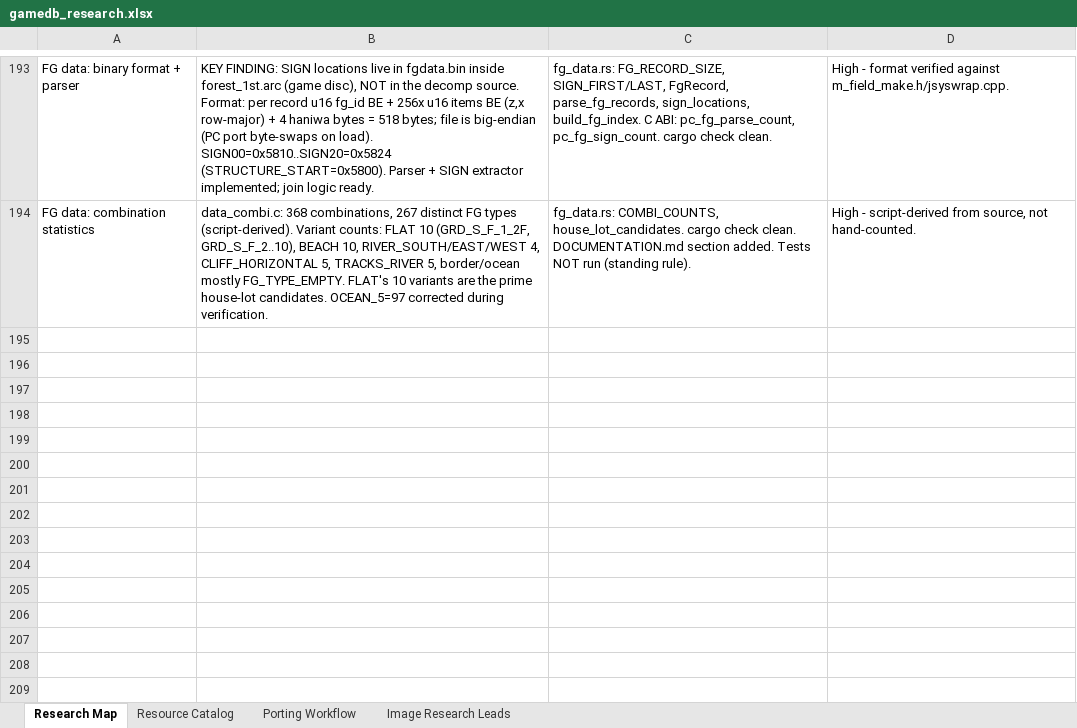
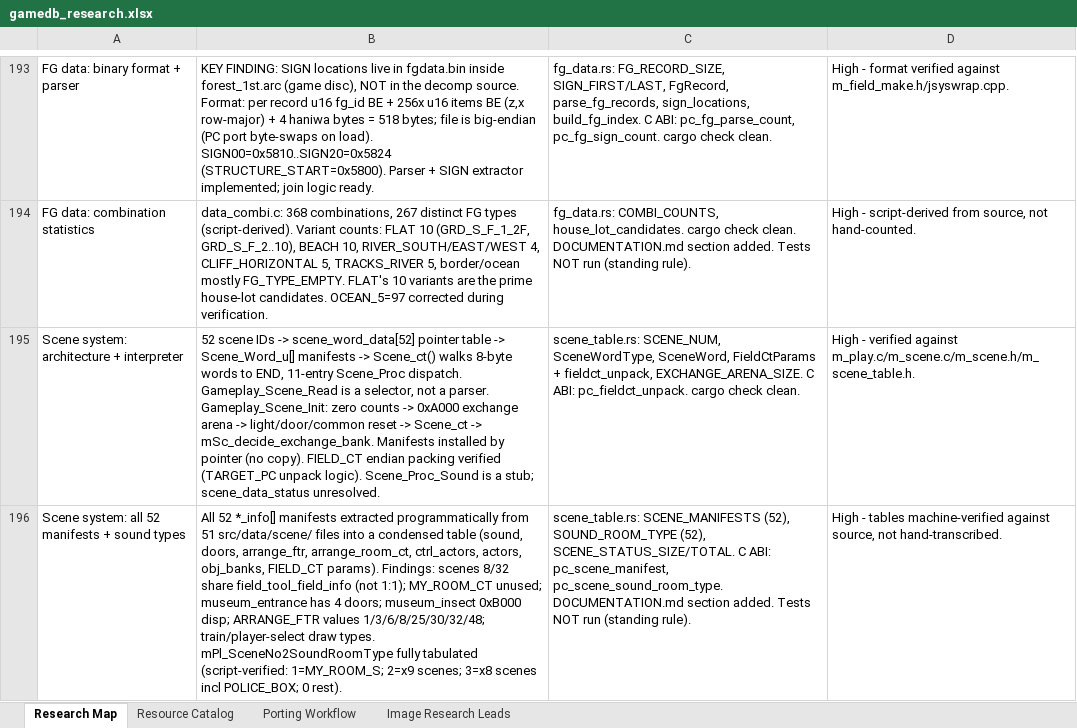
Before and after one commit to himan1372/rustimal-crossing, an Excel workbook: gamedb_research.xlsx, sheet Research Map, drawn as a sheet; only a part is shown, gaps mark what is left out; values as stored, in another font and other column widths than the file's, no borders; the diff names each change by its address in the sheet, - before the commit and + after, or states it on an @@ line.

Commit message:
Scene table: 52 manifests + Scene_ct interpreter model (scene_table.rs)
- All 52 *_info[] manifests decoded into SCENE_MANIFESTS.
- FieldCtParams + fieldct_unpack (TARGET_PC endian logic).
- SOUND_ROOM_TYPE table (script-verified against source).
- C ABI: pc_fieldct_unpack, pc_scene_manifest,
  pc_scene_sound_room_type.
- Docs: DOCUMENTATION.md section; workbook rows 195-196.
- cargo check --lib clean. Tests not run.

```diff
--- a/gamedb_research.xlsx (sheet Research Map)
+++ b/gamedb_research.xlsx (sheet Research Map)
+row 195: Scene system: architecture + interpreter | 52 scene IDs -> scene_word_data[52] pointer table -> Scene_Word_u[] manifests -> Scene_ct() walks 8-byte words to END, 11-entry Scene_Proc dispatch. Gameplay_Scene_Read is a selector, not a parser. Gameplay_Scene_Init: zero counts -> 0xA000 exchange arena -> light/door/common reset -> Scene_ct -> mSc_decide_exchange_bank. Manifests installed by pointer (no copy). FIELD_CT endian packing verified (TARGET_PC unpack logic). Scene_Proc_Sound is a stub; scene_data_status unresolved. | scene_table.rs: SCENE_NUM, SceneWordType, SceneWord, FieldCtParams + fieldct_unpack, EXCHANGE_ARENA_SIZE. C ABI: pc_fieldct_unpack. cargo check clean. | High - verified against m_play.c/m_scene.c/m_scene.h/m_scene_table.h.
+row 196: Scene system: all 52 manifests + sound types | All 52 *_info[] manifests extracted programmatically from 51 src/data/scene/ files into a condensed table (sound, doors, arrange_ftr, arrange_room_ct, ctrl_actors, actors, obj_banks, FIELD_CT params). Findings: scenes 8/32 share field_tool_field_info (not 1:1); MY_ROOM_CT unused; museum_entrance has 4 doors; museum_insect 0xB000 disp; ARRANGE_FTR values 1/3/6/8/25/30/32/48; train/player-select draw types. mPl_SceneNo2SoundRoomType fully tabulated (script-verified: 1=MY_ROOM_S; 2=x9 scenes; 3=x8 scenes incl POLICE_BOX; 0 rest). | scene_table.rs: SCENE_MANIFESTS (52), SOUND_ROOM_TYPE (52), SCENE_STATUS_SIZE/TOTAL. C ABI: pc_scene_manifest, pc_scene_sound_room_type. DOCUMENTATION.md section added. Tests NOT run (standing rule). | High - tables machine-verified against source, not hand-transcribed.
```
Also changed, not shown: 3 other files.
